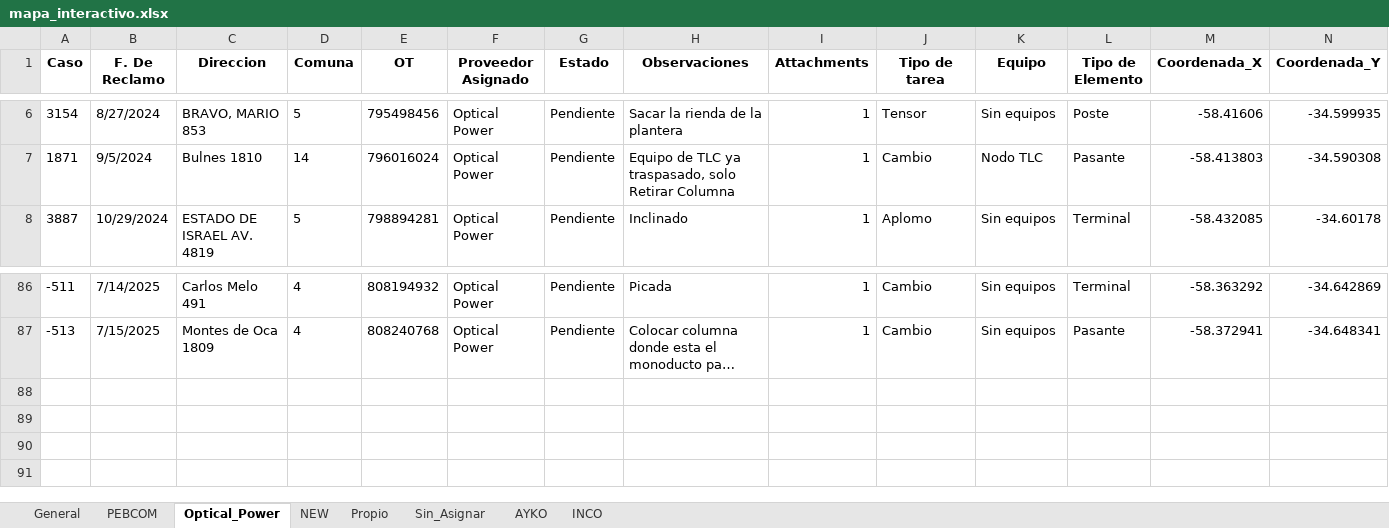
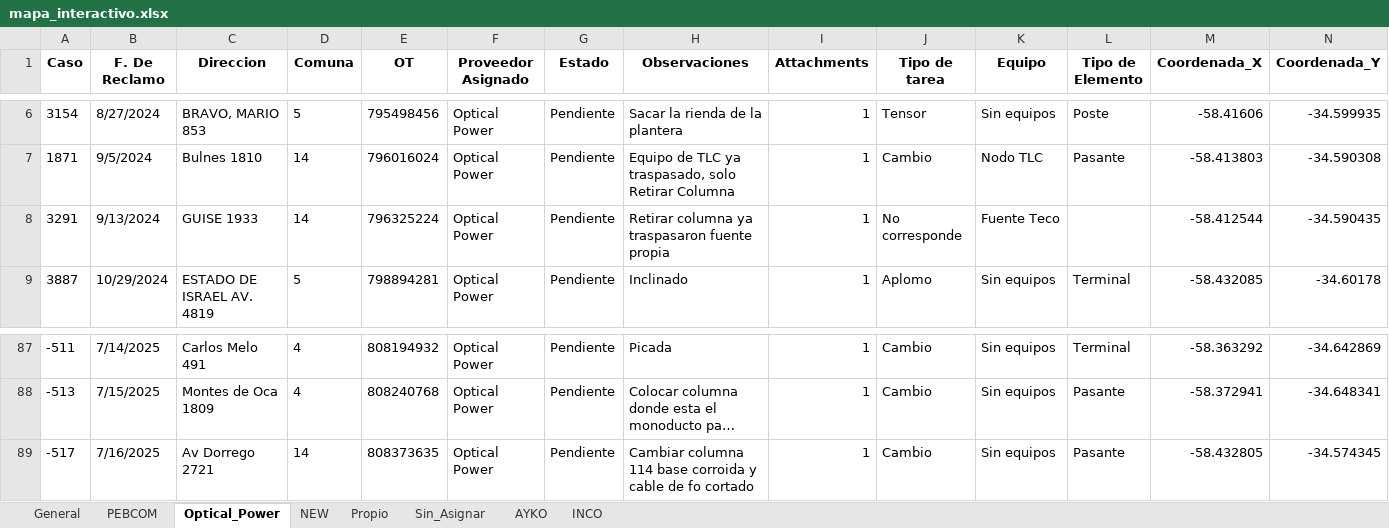
Before and after one commit to gestiondereclamos/pendientes_mantenimiento, an Excel workbook: mapa_interactivo.xlsx, sheet Optical_Power, drawn as a sheet; only a part is shown, gaps mark what is left out; long unchanged cells end in …; values as stored, in another font and other column widths than the file's, no borders; rows hold the shown columns only; the diff names each change by its address in the sheet, - before the commit and + after, or states it on an @@ line.

```diff
--- a/mapa_interactivo.xlsx (sheet Optical_Power)
+++ b/mapa_interactivo.xlsx (sheet Optical_Power)
+row 8: 3291 | 9/13/2024 | GUISE 1933 | 14 | 796325224 | Optical Power | Pendiente | Retirar columna ya traspasaron fuente propia | 1 | No corresponde | Fuente Teco |  | -58.412544 | -34.590435
+row 89: -517 | 7/16/2025 | Av Dorrego 2721 | 14 | 808373635 | Optical Power | Pendiente | Cambiar columna 114 base corroida y cable de fo cortado | 1 | Cambio | Sin equipos | Pasante | -58.432805 | -34.574345
```
Also changed, not shown: sheet General, sheet AYKO, sheet INCO, sheet Sin_Asignar, sheet PEBCOM, 1 other file.
